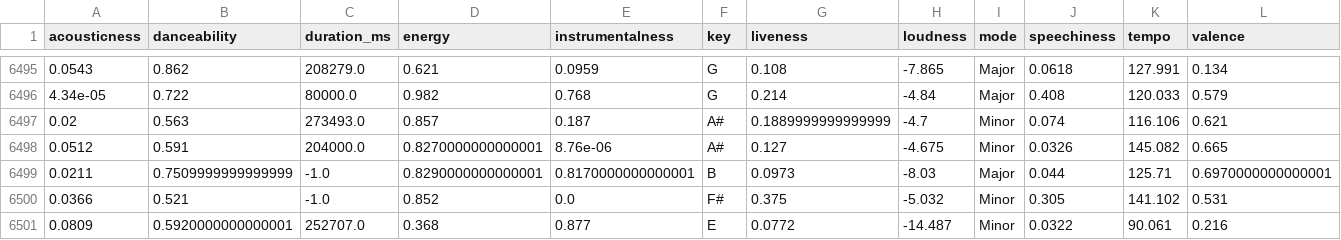
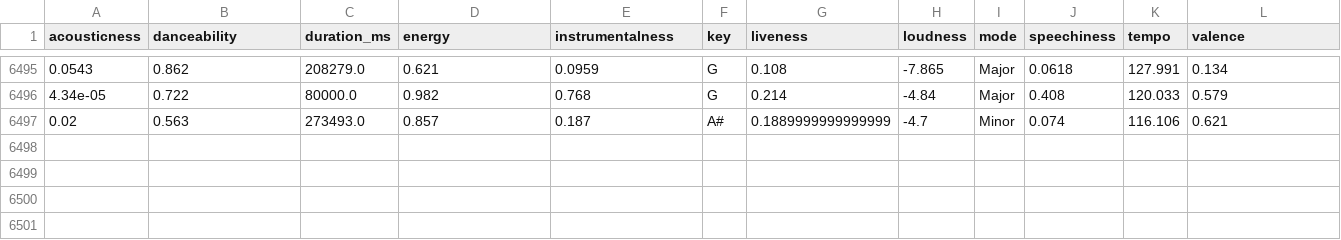
Before and after one commit to IvanKor78/test_2, a CSV file: music_genre_4_classes_imbalanced.csv, drawn as a sheet; only a part is shown, gaps mark what is left out; rows hold the shown columns only; the diff names each change by its address in the sheet, - before the commit and + after, or states it on an @@ line.

Commit message:
Second commit

```diff
--- a/music_genre_4_classes_imbalanced.csv
+++ b/music_genre_4_classes_imbalanced.csv
-row 6498: 0.0512 | 0.591 | 204000.0 | 0.8270000000000001 | 8.76e-06 | A# | 0.127 | -4.675 | Minor | 0.0326 | 145.082 | 0.665
-row 6499: 0.0211 | 0.7509999999999999 | -1.0 | 0.8290000000000001 | 0.8170000000000001 | B | 0.0973 | -8.03 | Major | 0.044 | 125.71 | 0.6970000000000001
-row 6500: 0.0366 | 0.521 | -1.0 | 0.852 | 0.0 | F# | 0.375 | -5.032 | Minor | 0.305 | 141.102 | 0.531
-row 6501: 0.0809 | 0.5920000000000001 | 252707.0 | 0.368 | 0.877 | E | 0.0772 | -14.487 | Minor | 0.0322 | 90.061 | 0.216
```
